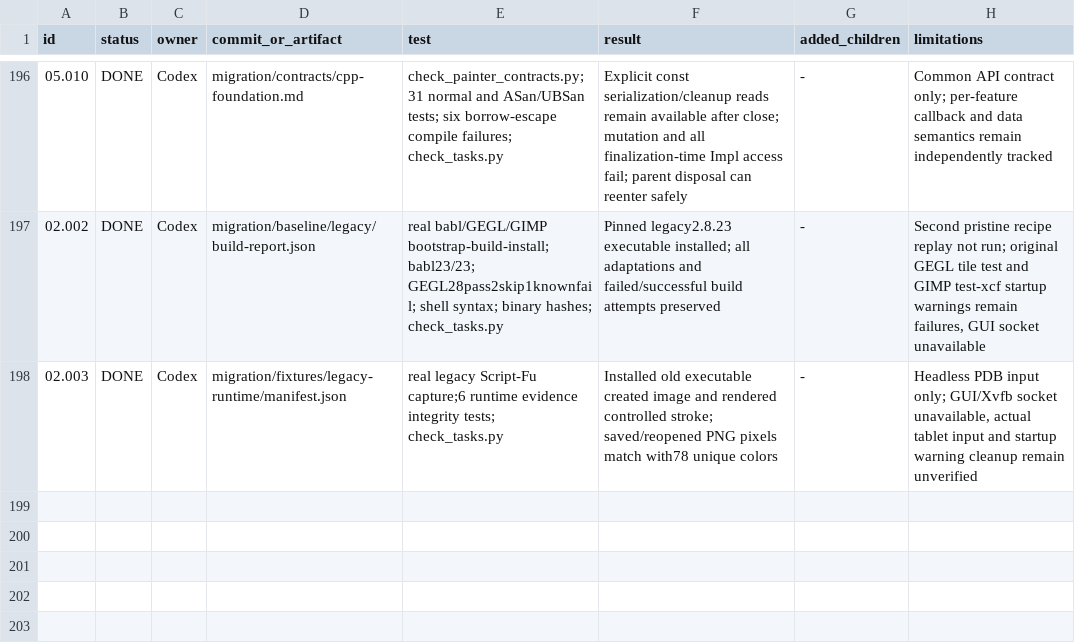
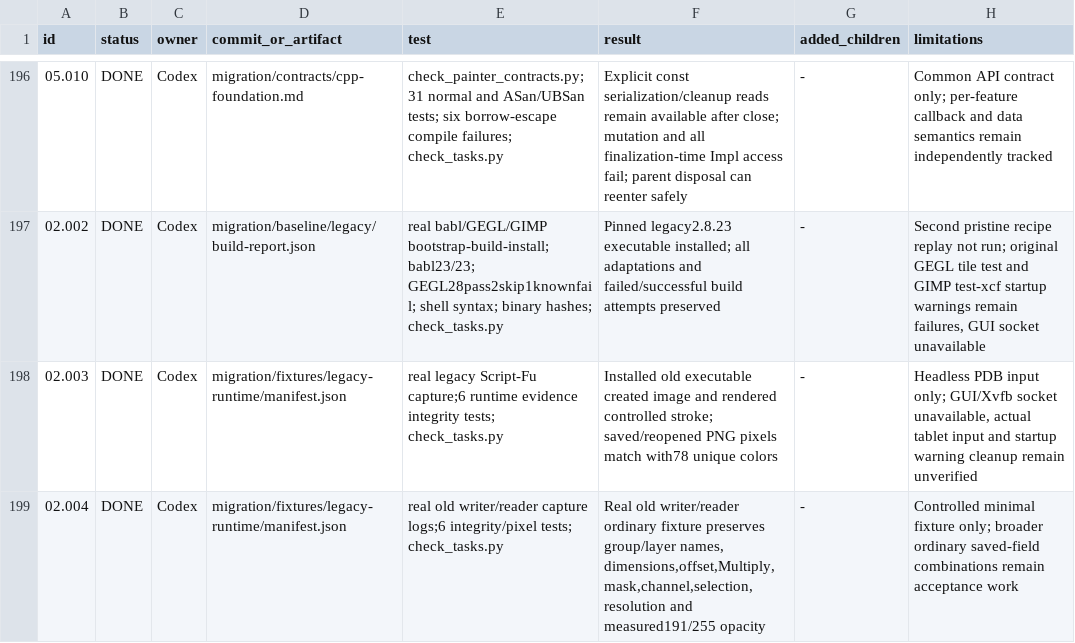
Before and after one commit to seagetch/gimp-painter, a TSV file: migration/progress.tsv, drawn as a sheet; only a part is shown, gaps mark what is left out; the diff names each change by its address in the sheet, - before the commit and + after, or states it on an @@ line.

Commit message:
migration: verify 02.004 executed legacy fixture

```diff
--- a/migration/progress.tsv
+++ b/migration/progress.tsv
+row 199: 02.004 | DONE | Codex | migration/fixtures/legacy-runtime/manifest.json | real old writer/reader capture logs;6 integrity/pixel tests; check_tasks.py | Real old writer/reader ordinary fixture preserves group/layer names, dimensions,offset,Multiply,mask,channel,selection,resolution and measured191/255 opacity | - | Controlled minimal fixture only; broader ordinary saved-field combinations remain acceptance work
```
Also changed, not shown: 1 other file.
